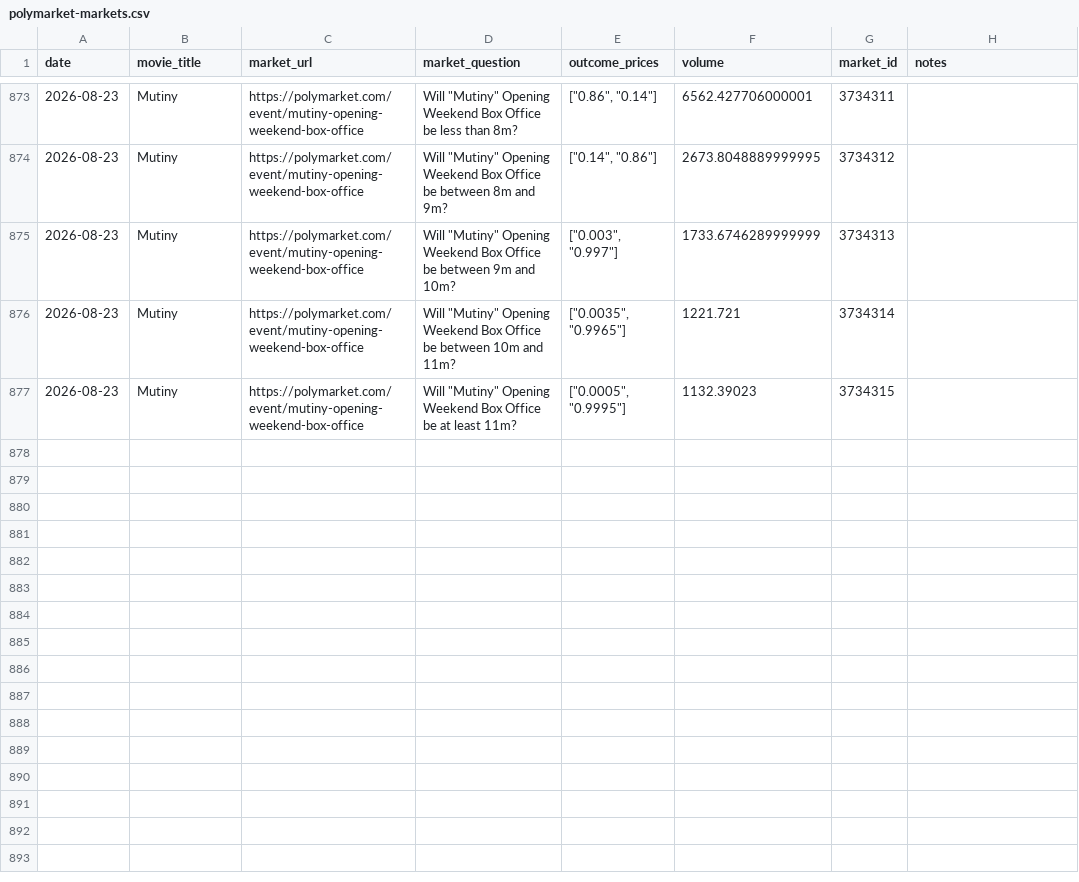
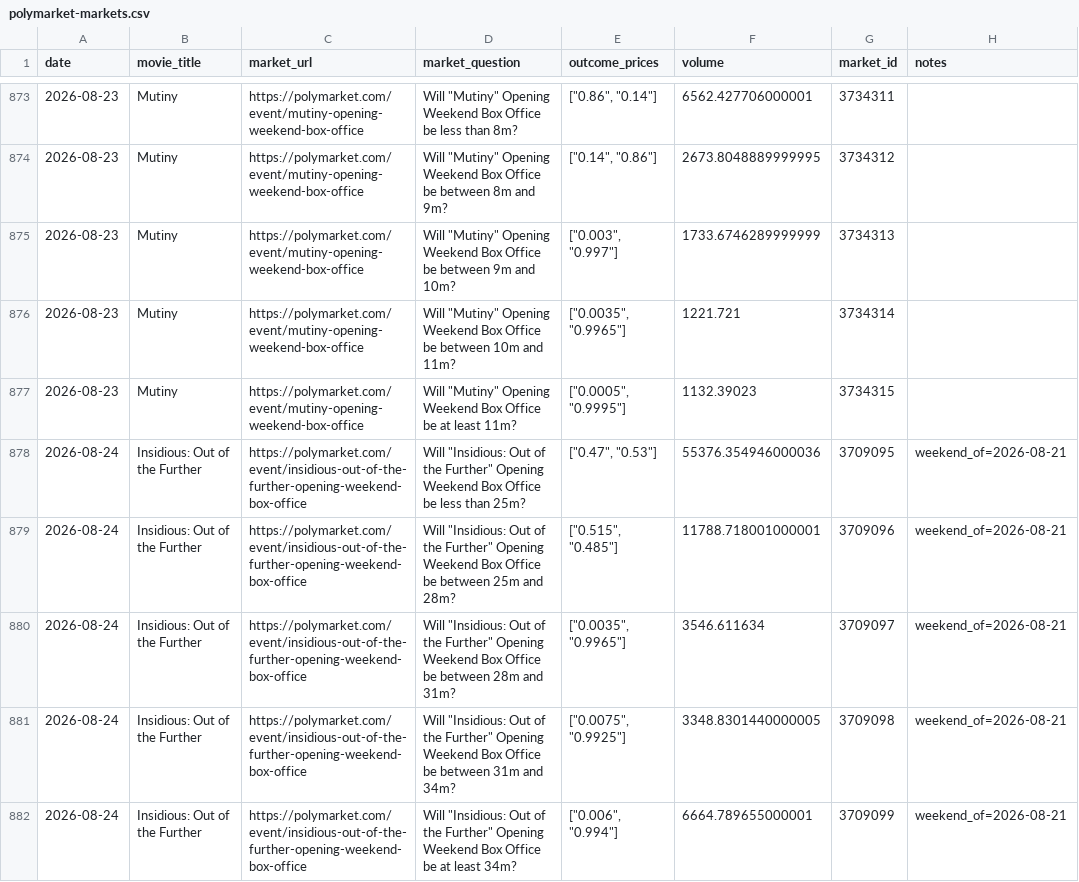
Before and after one commit to arnauddg27-svg/Theatres, a CSV file: box-office-tracker/data/polymarket-markets.csv, drawn as a sheet; only a part is shown, gaps mark what is left out.

```diff
--- a/box-office-tracker/data/polymarket-markets.csv
+++ b/box-office-tracker/data/polymarket-markets.csv
@@ -877 +877,6 @@ date,movie_title,market_url,market_question,outcome_prices,volume,market_id,note
 2026-08-23,Mutiny,https://polymarket.com/event/mutiny-opening-weekend-box-office,"Will ""Mutiny"" Opening Weekend Box Office be at least 11m?","[""0.0005"", ""0.9995""]",1132.39023,3734315,
+2026-08-24,Insidious: Out of the Further,https://polymarket.com/event/insidious-out-of-the-further-opening-weekend-box-office,"Will ""Insidious: Out of the Further"" Opening Weekend Box Office be less than 25m?","[""0.47"", ""0.53""]",55376.354946000036,3709095,weekend_of=2026-08-21
+2026-08-24,Insidious: Out of the Further,https://polymarket.com/event/insidious-out-of-the-further-opening-weekend-box-office,"Will ""Insidious: Out of the Further"" Opening Weekend Box Office be between 25m and 28m?","[""0.515"", ""0.485""]",11788.718001000001,3709096,weekend_of=2026-08-21
+2026-08-24,Insidious: Out of the Further,https://polymarket.com/event/insidious-out-of-the-further-opening-weekend-box-office,"Will ""Insidious: Out of the Further"" Opening Weekend Box Office be between 28m and 31m?","[""0.0035"", ""0.9965""]",3546.611634,3709097,weekend_of=2026-08-21
+2026-08-24,Insidious: Out of the Further,https://polymarket.com/event/insidious-out-of-the-further-opening-weekend-box-office,"Will ""Insidious: Out of the Further"" Opening Weekend Box Office be between 31m and 34m?","[""0.0075"", ""0.9925""]",3348.8301440000005,3709098,weekend_of=2026-08-21
+2026-08-24,Insidious: Out of the Further,https://polymarket.com/event/insidious-out-of-the-further-opening-weekend-box-office,"Will ""Insidious: Out of the Further"" Opening Weekend Box Office be at least 34m?","[""0.006"", ""0.994""]",6664.789655000001,3709099,weekend_of=2026-08-21
```
Also changed, not shown: 2 other files.
